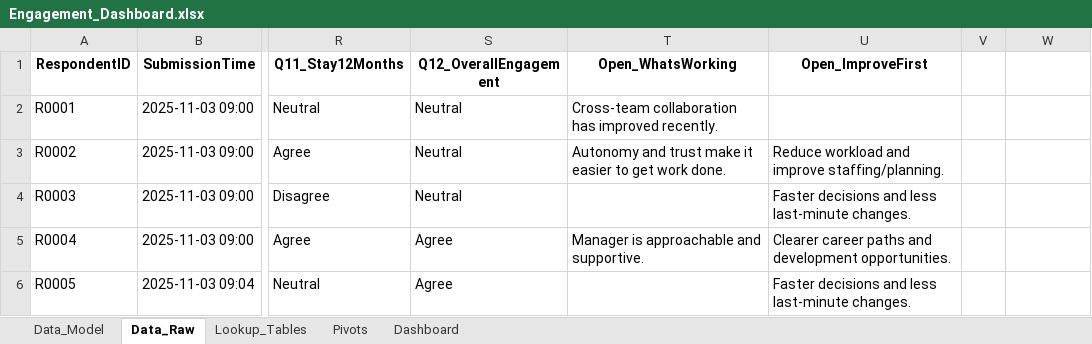
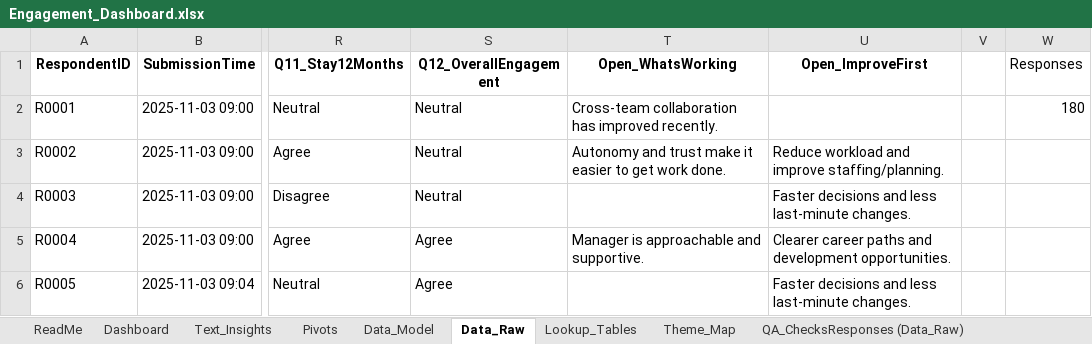
Before and after one commit to Mohamed-68/Employee-Engagement-Dashboard, an Excel workbook: excel/Engagement_Dashboard.xlsx, sheet Data_Raw, drawn as a sheet; only a part is shown, gaps mark what is left out; values as stored, in another font and other column widths than the file's, no borders; table styles not drawn; the diff names each change by its address in the sheet, - before the commit and + after, or states it on an @@ line.

Commit message:
Update engagement dashboard Excel file and README

```diff
--- a/excel/Engagement_Dashboard.xlsx (sheet Data_Raw)
+++ b/excel/Engagement_Dashboard.xlsx (sheet Data_Raw)
+sheet tab: ReadMe
+sheet tab: Text_Insights
+sheet tab: Theme_Map
+sheet tab: QA_ChecksResponses (Data_Raw)
@@ sheet tab order changed: ReadMe | Dashboard | Text_Insights | Pivots | Data_Model | Data_Raw | Lookup_Tables | Theme_Map | QA_ChecksResponses (Data_Raw) @@
-W1: (empty)
+W1: Responses
-W2 (Responses): (empty)
+W2 (Responses): 180
```
Also changed, not shown: sheet Data_Model, sheet Pivots, sheet Dashboard, charts or pictures, 1 other file.
